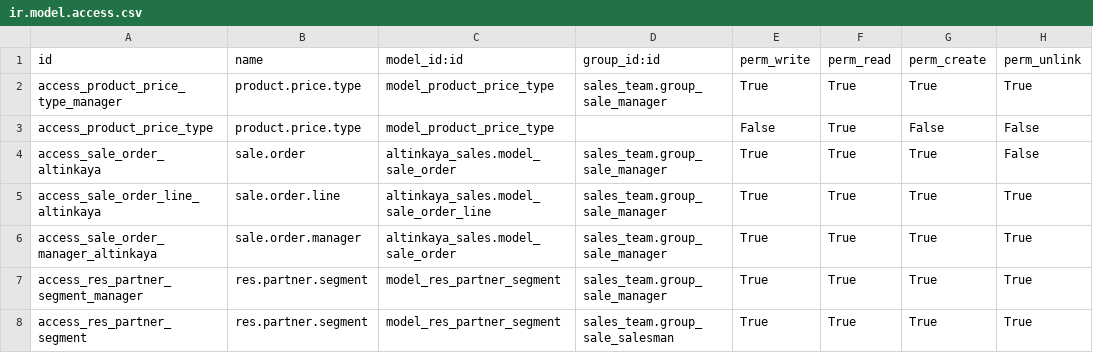
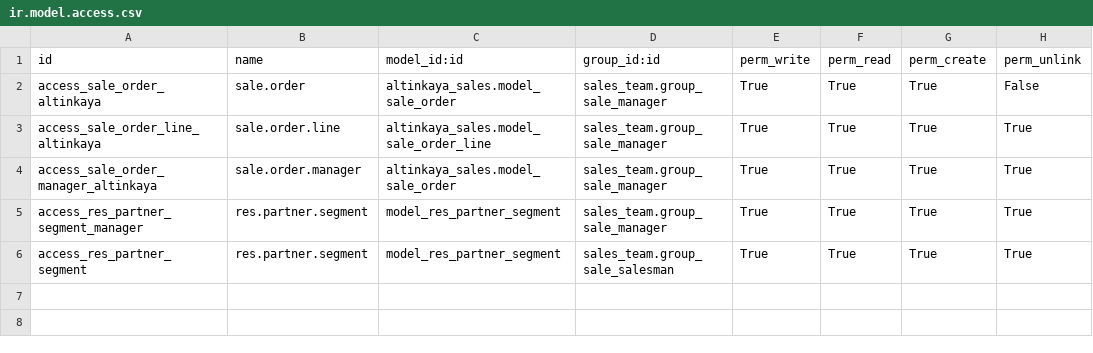
Before and after one commit to umithan-guldemir/odoo-addons, a CSV file: altinkaya_sales/security/ir.model.access.csv, drawn as a sheet.

Commit message:
[DEL] Removed pricelist related code

```diff
--- a/altinkaya_sales/security/ir.model.access.csv
+++ b/altinkaya_sales/security/ir.model.access.csv
@@ -1,4 +1,2 @@
 id,name,model_id:id,group_id:id,perm_write,perm_read,perm_create,perm_unlink
-access_product_price_type_manager,product.price.type,model_product_price_type,sales_team.group_sale_manager,True,True,True,True
-access_product_price_type,product.price.type,model_product_price_type,,False,True,False,False
 access_sale_order_altinkaya,sale.order,altinkaya_sales.model_sale_order,sales_team.group_sale_manager,True,True,True,False
```
Also changed, not shown: 3 other files.
